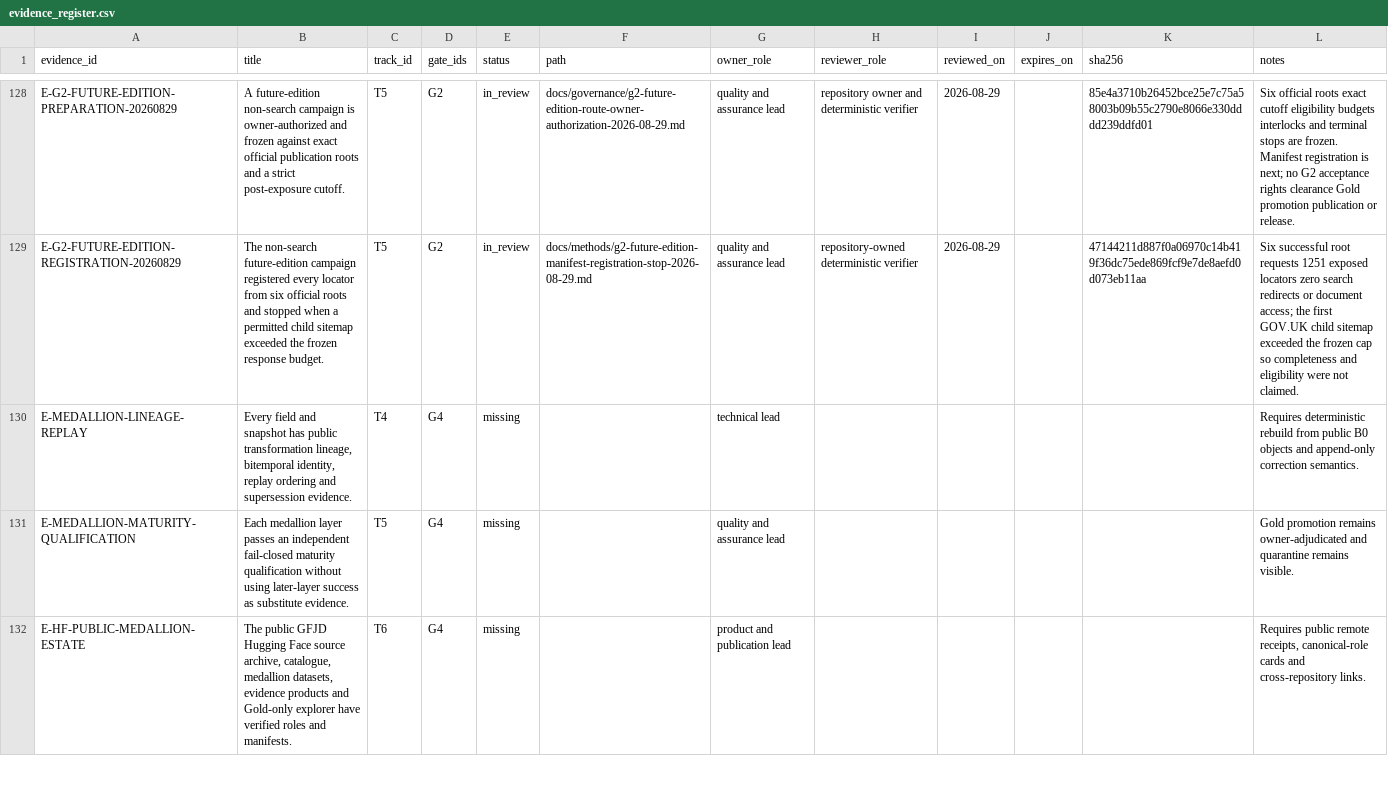
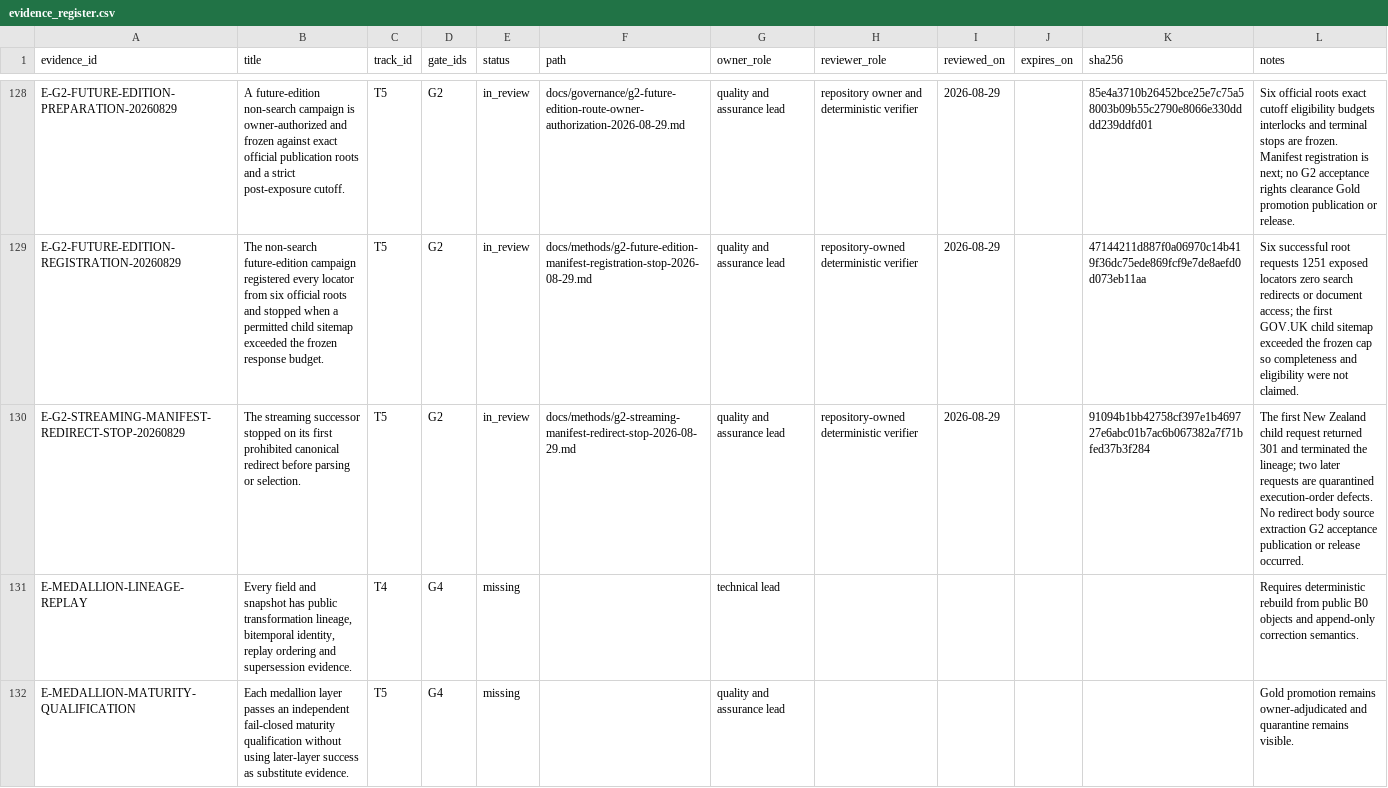
Before and after one commit to edithatogo/global-family-justice-data, a CSV file: programme/evidence_register.csv, drawn as a sheet; only a part is shown, gaps mark what is left out; the shorter side is filled out with more unchanged rows; the diff names each change by its address in the sheet, - before the commit and + after, or states it on an @@ line.

Commit message:
Record G2 streaming redirect stop (#106)
Records the three prohibited trailing-slash redirects and the
fail-closed stop. No redirect, body, candidate document, extraction, G2
acceptance, publication, or release occurred.

```diff
--- a/programme/evidence_register.csv
+++ b/programme/evidence_register.csv
+row 130: E-G2-STREAMING-MANIFEST-REDIRECT-STOP-20260829 | The streaming successor stopped on its first prohibited canonical redirect before parsing or selection. | T5 | G2 | in_review | docs/methods/g2-streaming-manifest-redirect-stop-2026-08-29.md | quality and assurance lead | repository-owned deterministic verifier | 2026-08-29 |  | 91094b1bb42758cf397e1b469727e6abc01b7ac6b067382a7f71bfed37b3f284 | The first New Zealand child request returned 301 and terminated the lineage; two later requests are quarantined execution-order defects. No redirect body source extraction G2 acceptance publication or release occurred.
```
Also changed, not shown: 5 other files.
